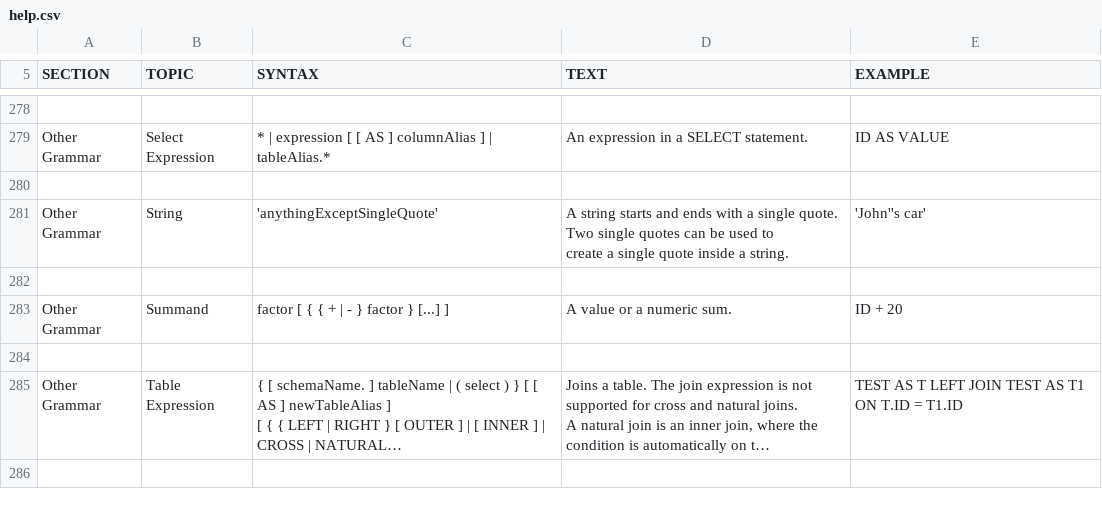
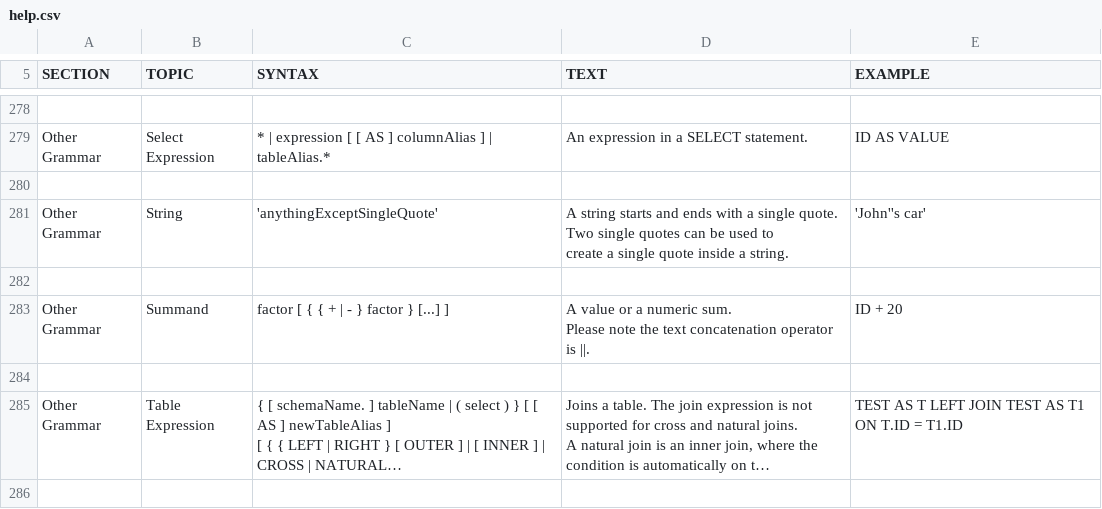
Before and after one commit to svn2github/H2-Mirror, a CSV file: h2/src/docsrc/help/help.csv, drawn as a sheet; only a part is shown, gaps mark what is left out; long unchanged cells end in ….

```diff
--- a/h2/src/docsrc/help/help.csv
+++ b/h2/src/docsrc/help/help.csv
@@ -1771,9 +1771,11 @@ create a single quote inside a string.
 
-"Other Grammar","Summand","
-factor [ { { + | - } factor } [...] ]
-","
-A value or a numeric sum.
-","
-ID + 20
-"
+"Other Grammar","Summand","
+factor [ { { + | - } factor } [...] ]
+","
+A value or a numeric sum.
+
+Please note the text concatenation operator is ||.
+","
+ID + 20
+"
 
```
Also changed, not shown: 7 other files.
